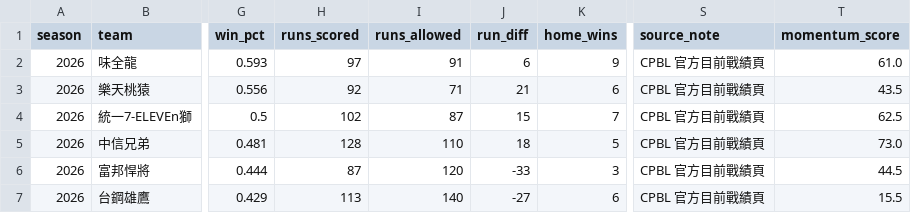
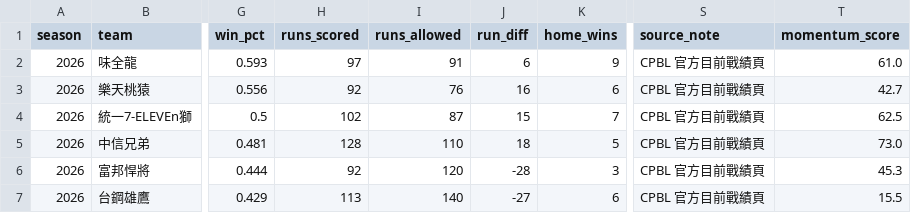
Before and after one commit to Lily09-project/CPBL-baseball, a CSV file: data/processed/teams.csv, drawn as a sheet; only a part is shown, gaps mark what is left out; the diff names each change by its address in the sheet, - before the commit and + after, or states it on an @@ line.

```diff
--- a/data/processed/teams.csv
+++ b/data/processed/teams.csv
-I3 (runs_allowed): 71
+I3 (runs_allowed): 76
-J3 (run_diff): 21
+J3 (run_diff): 16
-T3 (momentum_score): 43.5
+T3 (momentum_score): 42.7
-H6 (runs_scored): 87
+H6 (runs_scored): 92
-J6 (run_diff): -33
+J6 (run_diff): -28
-T6 (momentum_score): 44.5
+T6 (momentum_score): 45.3
```
Also changed, not shown: data/processed/player_movements.csv, data/processed/snapshot_history.csv, 26 other files.
